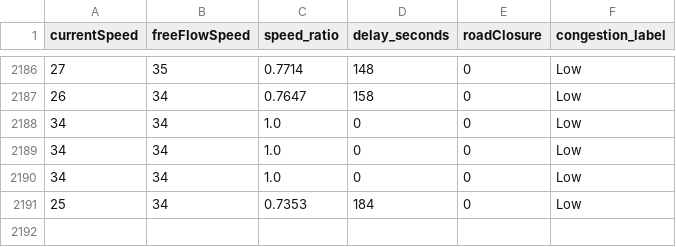
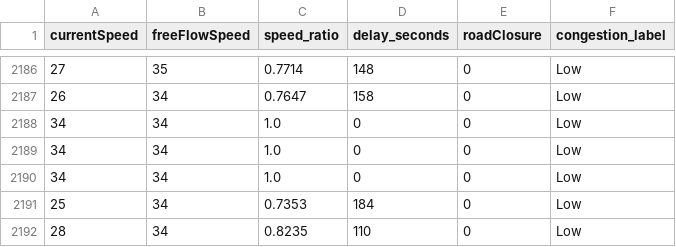
Before and after one commit to angel-2006/Traffic_Predictive_Project, a CSV file: data/tomtom_training_data.csv, drawn as a sheet; only a part is shown, gaps mark what is left out.

```diff
--- a/data/tomtom_training_data.csv
+++ b/data/tomtom_training_data.csv
@@ -2191 +2191,2 @@ currentSpeed,freeFlowSpeed,speed_ratio,delay_seconds,roadClosure,congestion_labe
 25,34,0.7353,184,0,Low
+28,34,0.8235,110,0,Low
```
Also changed, not shown: data/tomtom_traffic.csv.
